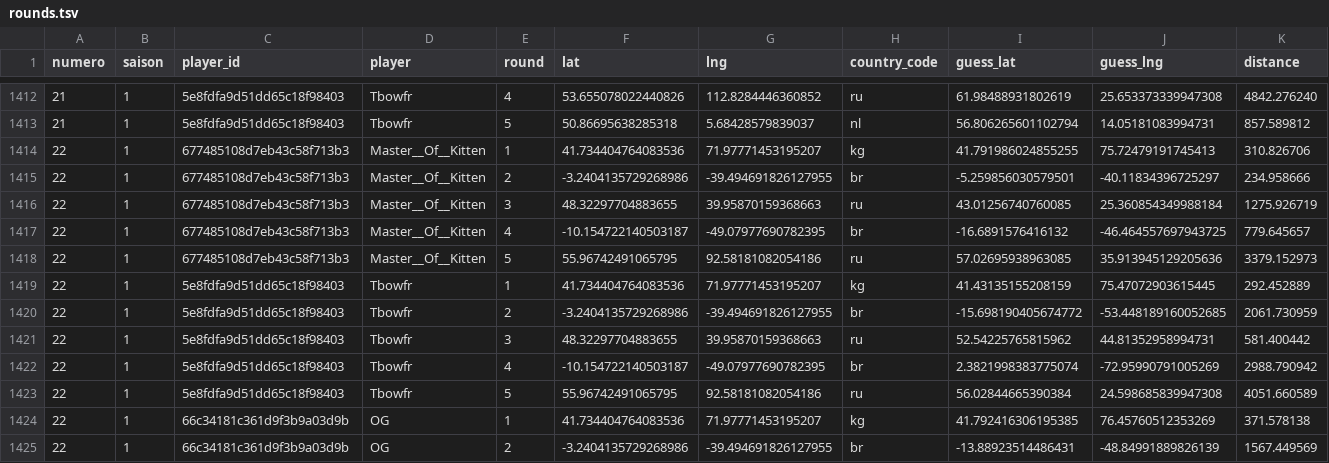
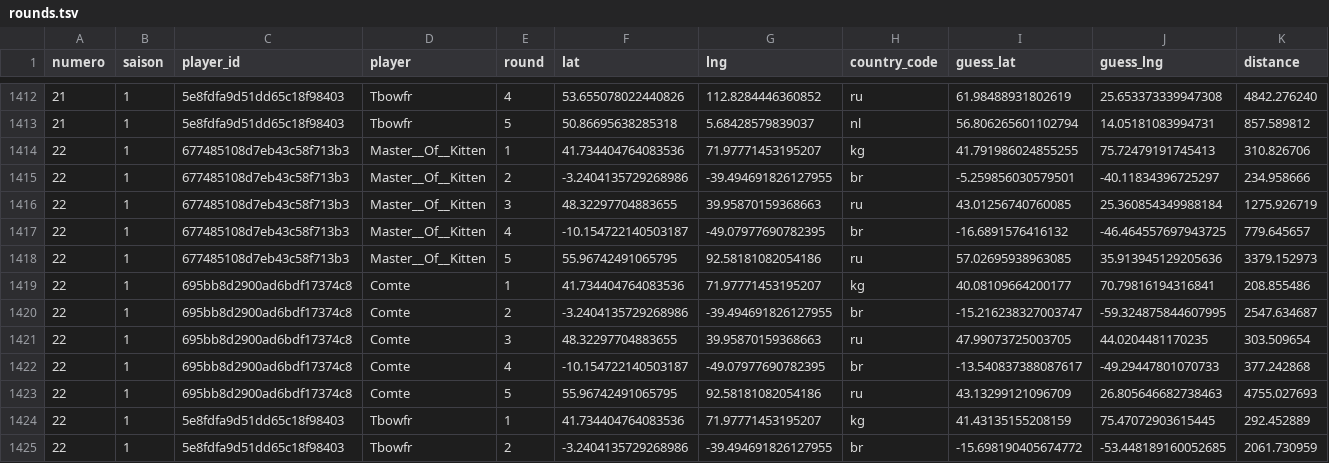
Before and after one commit to ComteUnderscoreL/geostats, a TSV file: data/rounds.tsv, drawn as a sheet; only a part is shown, gaps mark what is left out; the shorter side is filled out with more unchanged rows.

```diff
--- a/data/rounds.tsv
+++ b/data/rounds.tsv
@@ -1418,2 +1418,7 @@ numero	saison	player_id	player	round	lat	lng	country_code	guess_lat	guess_lng	di
 22	1	677485108d7eb43c58f713b3	Master__Of__Kitten	5	55.96742491065795	92.58181082054186	ru	57.02695938963085	35.913945129205636	3379.152973
+22	1	695bb8d2900ad6bdf17374c8	Comte	1	41.734404764083536	71.97771453195207	kg	40.08109664200177	70.79816194316841	208.855486
+22	1	695bb8d2900ad6bdf17374c8	Comte	2	-3.2404135729268986	-39.494691826127955	br	-15.216238327003747	-59.324875844607995	2547.634687
+22	1	695bb8d2900ad6bdf17374c8	Comte	3	48.32297704883655	39.95870159368663	ru	47.99073725003705	44.0204481170235	303.509654
+22	1	695bb8d2900ad6bdf17374c8	Comte	4	-10.154722140503187	-49.07977690782395	br	-13.540837388087617	-49.29447801070733	377.242868
+22	1	695bb8d2900ad6bdf17374c8	Comte	5	55.96742491065795	92.58181082054186	ru	43.13299121096709	26.805646682738463	4755.027693
 22	1	5e8fdfa9d51dd65c18f98403	Tbowfr	1	41.734404764083536	71.97771453195207	kg	41.43135155208159	75.47072903615445	292.452889
```
Also changed, not shown: data/totals.tsv.
